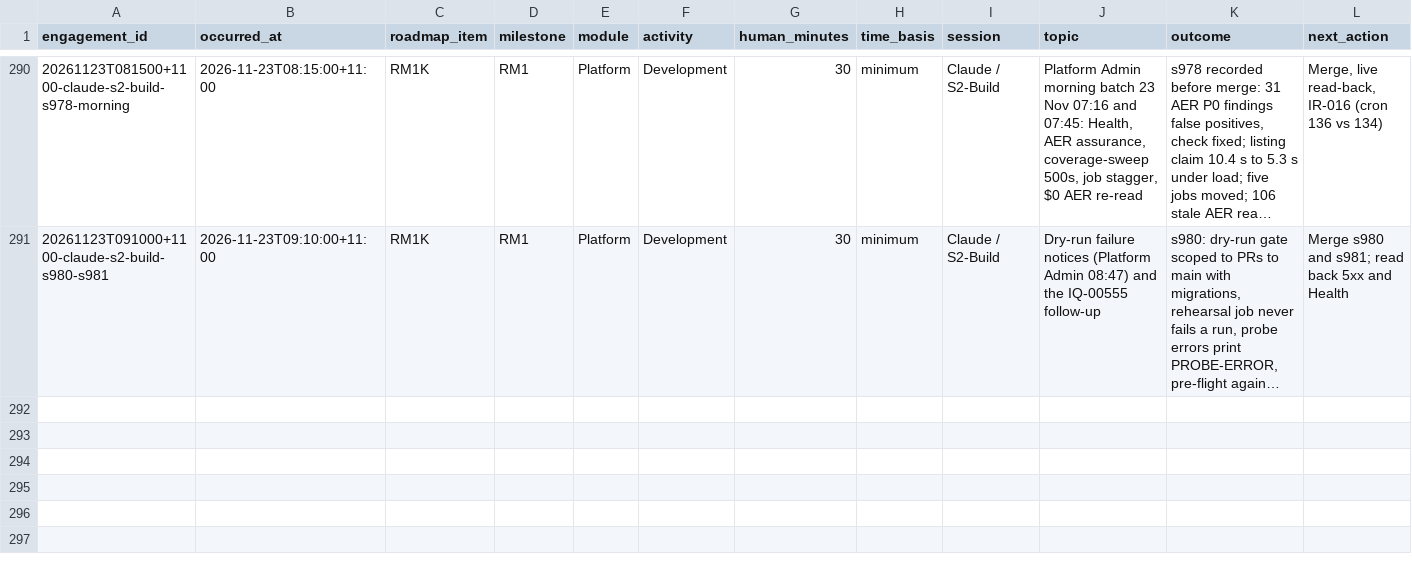
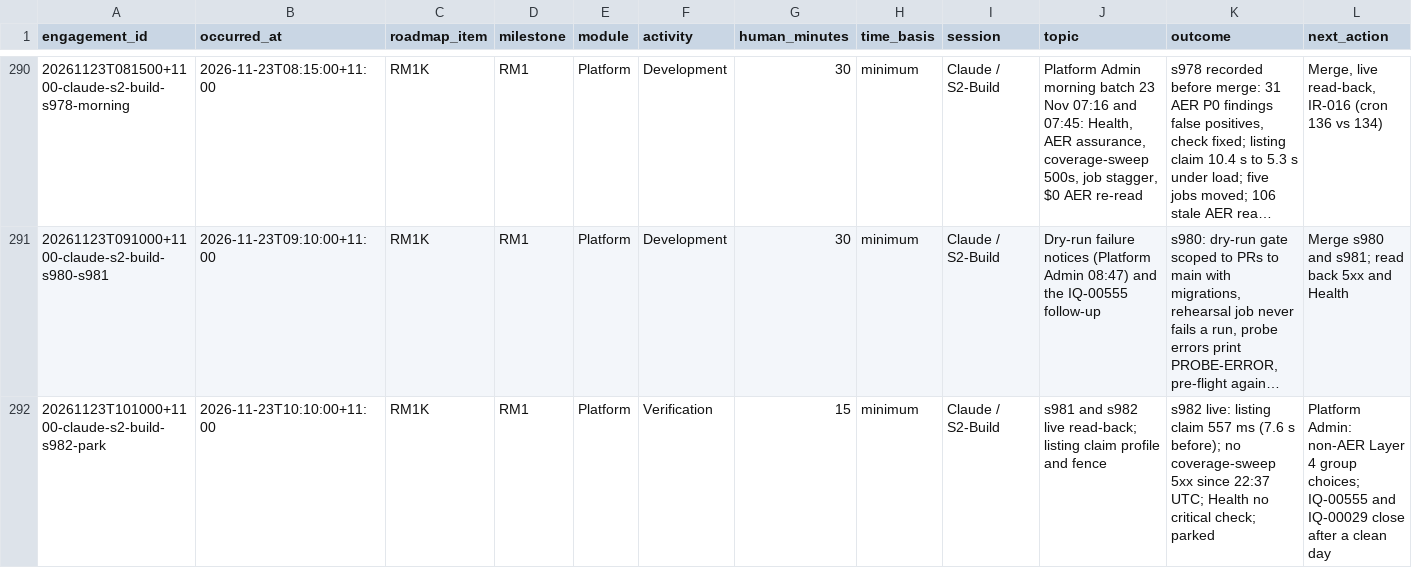
Before and after one commit to msinghbs-ai/coursefinder-admin, a CSV file: docs/Roadmap/2026-01/ROADMAP-ENGAGEMENTS.csv, drawn as a sheet; only a part is shown, gaps mark what is left out; long unchanged cells end in …; rows hold the shown columns only; the diff names each change by its address in the sheet, - before the commit and + after, or states it on an @@ line.

```diff
--- a/docs/Roadmap/2026-01/ROADMAP-ENGAGEMENTS.csv
+++ b/docs/Roadmap/2026-01/ROADMAP-ENGAGEMENTS.csv
+row 292: 20261123T101000+1100-claude-s2-build-s982-park | 2026-11-23T10:10:00+11:00 | RM1K | RM1 | Platform | Verification | 15 | minimum | Claude / S2-Build | s981 and s982 live read-back; listing claim profile and fence | s982 live: listing claim 557 ms (7.6 s before); no coverage-sweep 5xx since 22:37 UTC; Health no critical check; parked | Platform Admin: non-AER Layer 4 group choices; IQ-00555 and IQ-00029 close after a clean day
```
Also changed, not shown: 7 other files.
